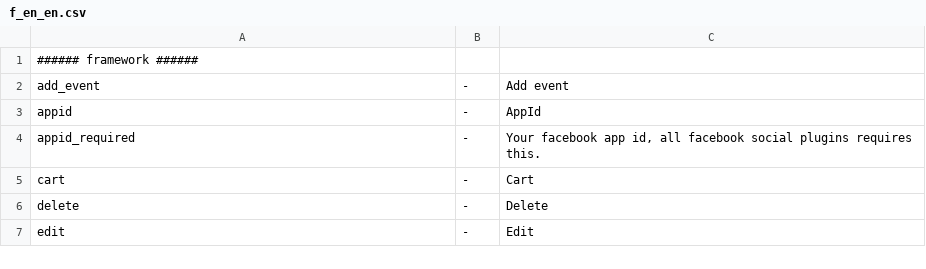
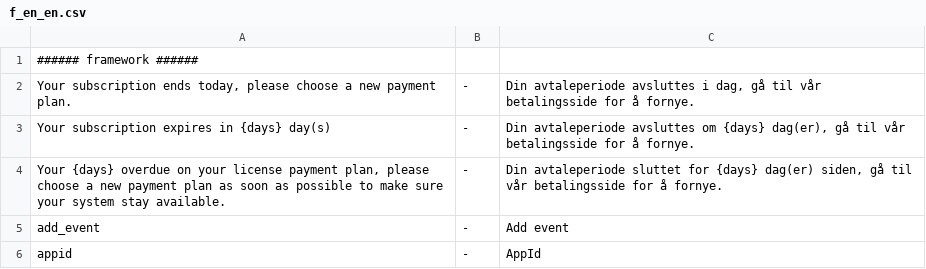
Before and after one commit to tamzidoronno/zaui-v4, a CSV file: com.getshop.client/ROOT/translation/f_en_en.csv, drawn as a sheet; only a part is shown; the shorter side is filled out with more unchanged rows.

Commit message:
Fixed some translation.

```diff
--- a/com.getshop.client/ROOT/translation/f_en_en.csv
+++ b/com.getshop.client/ROOT/translation/f_en_en.csv
@@ -1,2 +1,5 @@
 ###### framework ######
+Your subscription ends today, please choose a new payment plan.;-;Din avtaleperiode avsluttes i dag, gå til vår betalingsside for å fornye.
+Your subscription expires in {days} day(s);-;Din avtaleperiode avsluttes om {days} dag(er), gå til vår betalingsside for å fornye.
+Your {days} overdue on your license payment plan, please choose a new payment plan as soon as possible to make sure your system stay available.;-;Din avtaleperiode sluttet for {days} dag(er) siden, gå til vår betalingsside for å fornye.
 add_event;-;Add event
```
Also changed, not shown: com.getshop.client/ROOT/translation/stripped/f_en_en.csv, com.getshop.client/ROOT/translation/stripped/w_en_en.csv, 10 other files.
